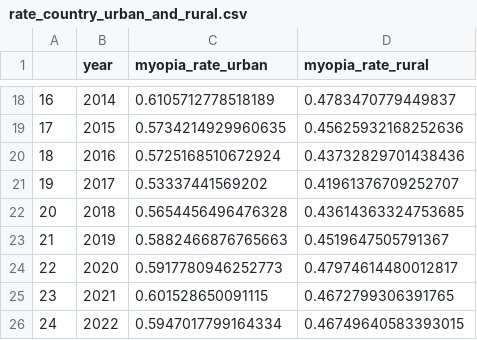
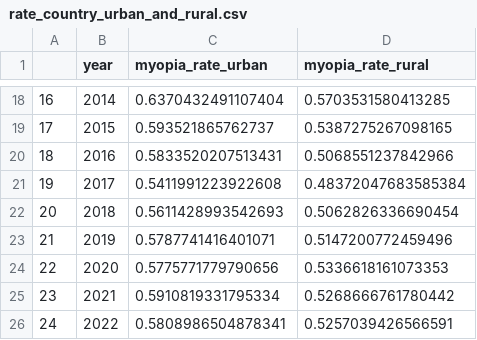
Before and after one commit to feng-li/myopia, a CSV file: projects/rates/rate_country_urban_and_rural.csv, drawn as a sheet; only a part is shown, gaps mark what is left out; the diff covers the shown part only.

```diff
--- a/projects/rates/rate_country_urban_and_rural.csv
+++ b/projects/rates/rate_country_urban_and_rural.csv
@@ -18,9 +18,9 @@
-16,2014,0.6105712778518189,0.4783470779449837
-17,2015,0.5734214929960635,0.45625932168252636
-18,2016,0.5725168510672924,0.43732829701438436
-19,2017,0.53337441569202,0.41961376709252707
-20,2018,0.5654456496476328,0.43614363324753685
-21,2019,0.5882466876765663,0.4519647505791367
-22,2020,0.5917780946252773,0.47974614480012817
-23,2021,0.601528650091115,0.4672799306391765
-24,2022,0.5947017799164334,0.46749640583393015
+16,2014,0.6370432491107404,0.5703531580413285
+17,2015,0.593521865762737,0.5387275267098165
+18,2016,0.5833520207513431,0.5068551237842966
+19,2017,0.5411991223922608,0.48372047683585384
+20,2018,0.5611428993542693,0.5062826336690454
+21,2019,0.5787741416401071,0.5147200772459496
+22,2020,0.5775771779790656,0.5336618161073353
+23,2021,0.5910819331795334,0.5268666761780442
+24,2022,0.5808986504878341,0.5257039426566591
```
Also changed, not shown: 32 edited cells elsewhere in this file, projects/rates/rate_country.csv, projects/rates/rate_country_age_urban_rural_all.csv, 7 other files.
